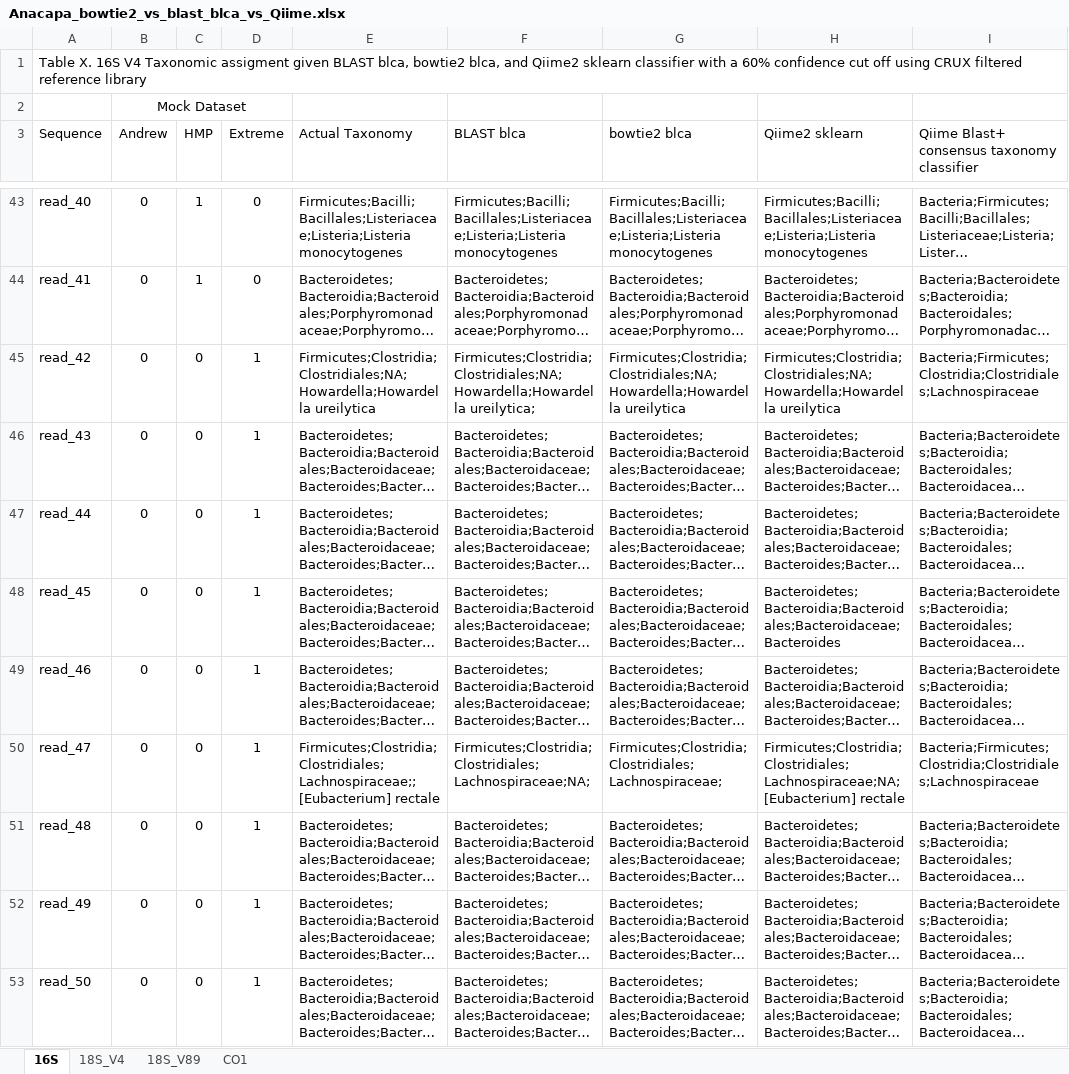
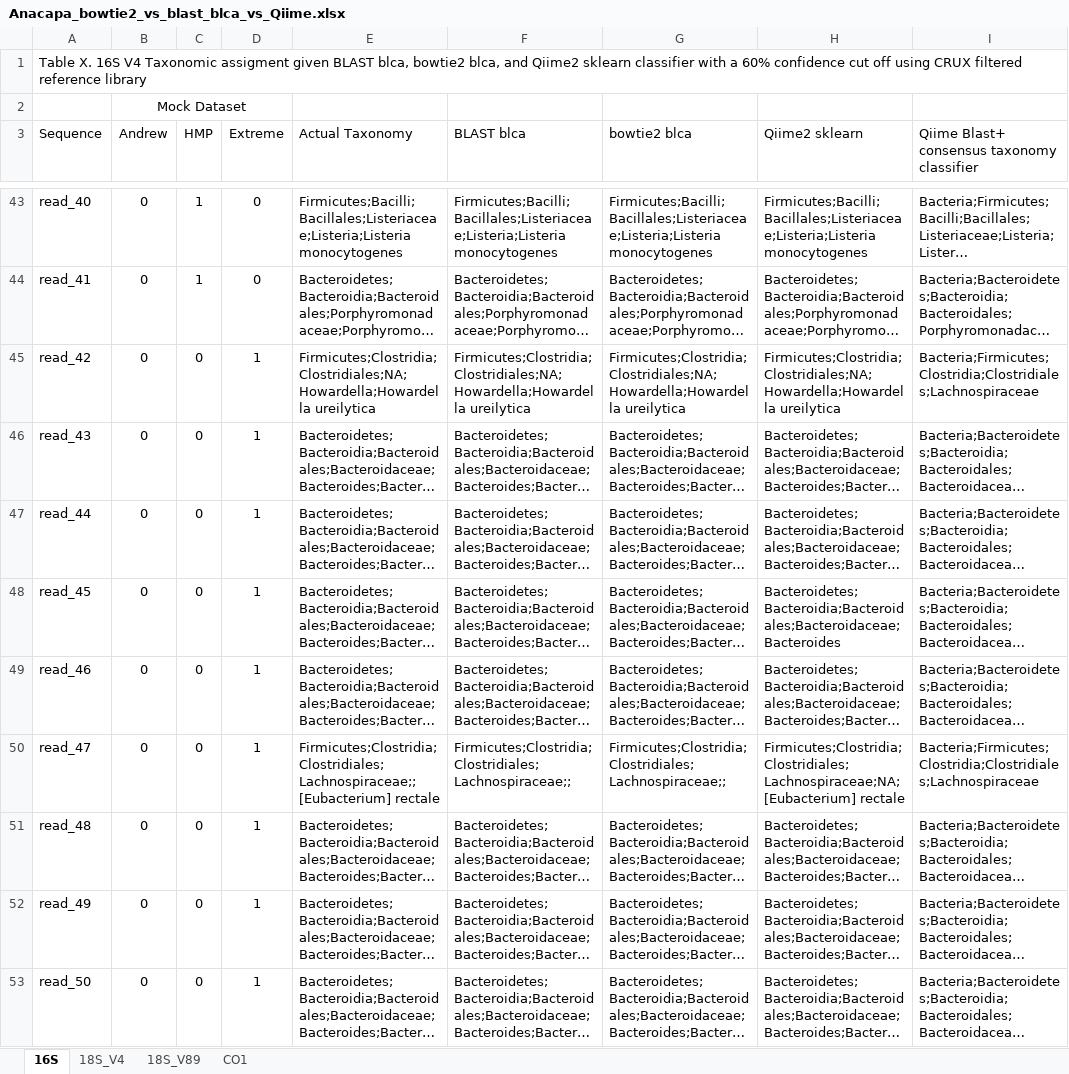
Before and after one commit to limey-bean/Anacapa, an Excel workbook: data-for-figs/SangerMock_compare-blast_v_bowtie2_blca-qiime2/Anacapa_bowtie2_vs_blast_blca_vs_Qiime.xlsx, sheet 16S, drawn as a sheet; only a part is shown, gaps mark what is left out; long unchanged cells end in …; values as stored, in another font and other column widths than the file's, no borders; the diff covers the shown part only; the diff names each change by its address in the sheet, - before the commit and + after, or states it on an @@ line.

```diff
--- a/data-for-figs/SangerMock_compare-blast_v_bowtie2_blca-qiime2/Anacapa_bowtie2_vs_blast_blca_vs_Qiime.xlsx (sheet 16S)
+++ b/data-for-figs/SangerMock_compare-blast_v_bowtie2_blca-qiime2/Anacapa_bowtie2_vs_blast_blca_vs_Qiime.xlsx (sheet 16S)
-F45 (BLAST blca): Firmicutes;Clostridia;Clostridiales;NA;Howardella;Howardella ureilytica;
+F45 (BLAST blca): Firmicutes;Clostridia;Clostridiales;NA;Howardella;Howardella ureilytica
-F50 (BLAST blca): Firmicutes;Clostridia;Clostridiales;Lachnospiraceae;NA;
+F50 (BLAST blca): Firmicutes;Clostridia;Clostridiales;Lachnospiraceae;;
-G50 (bowtie2 blca): Firmicutes;Clostridia;Clostridiales;Lachnospiraceae;
+G50 (bowtie2 blca): Firmicutes;Clostridia;Clostridiales;Lachnospiraceae;;
```
Also changed, not shown: 35 edited cells elsewhere in this sheet, sheet 18S_V89, sheet 18S_V4, sheet CO1.
